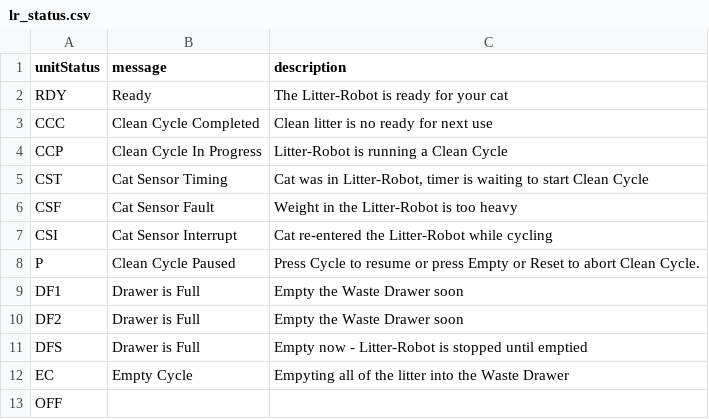
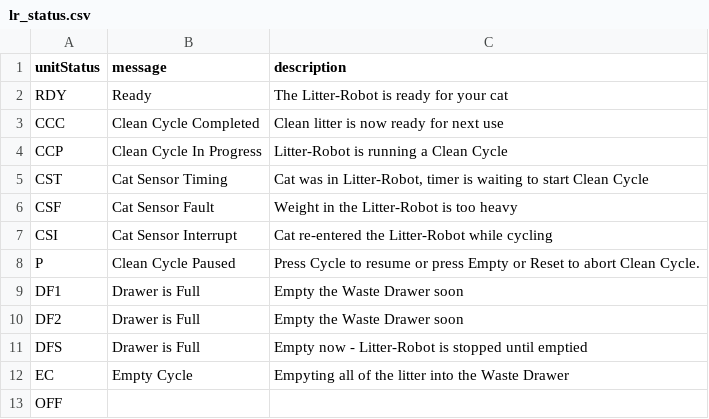
Before and after one commit to sover02/ta-litter-robot, a CSV file: lookups/lr_status.csv, drawn as a sheet.

Commit message:
fixed typo in lr_status.csv

```diff
--- a/lookups/lr_status.csv
+++ b/lookups/lr_status.csv
@@ -2,3 +2,3 @@ unitStatus,message,description,,,,
 RDY,Ready,The Litter-Robot is ready for your cat,,,,
-CCC,Clean Cycle Completed,Clean litter is no ready for next use,,,,
+CCC,Clean Cycle Completed,Clean litter is now ready for next use,,,,
 CCP,Clean Cycle In Progress,Litter-Robot is running a Clean Cycle,,,,
```
